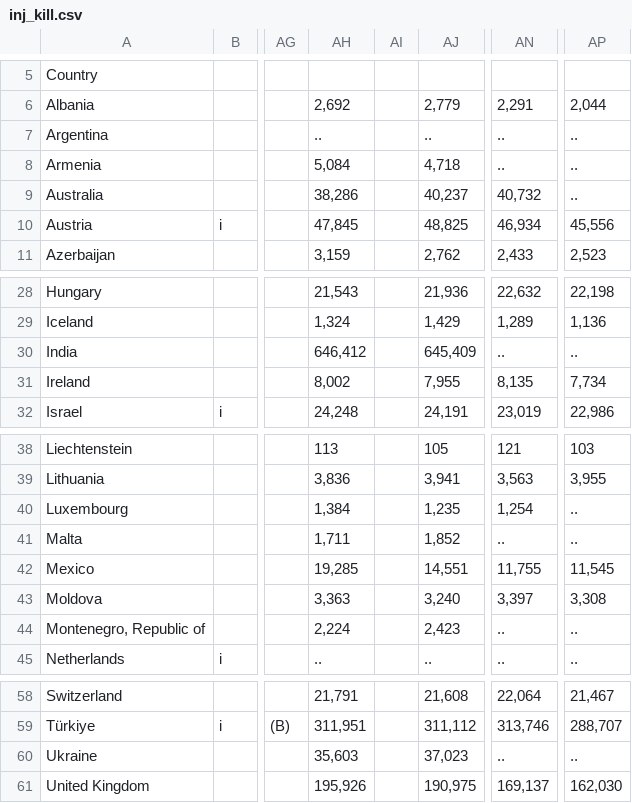
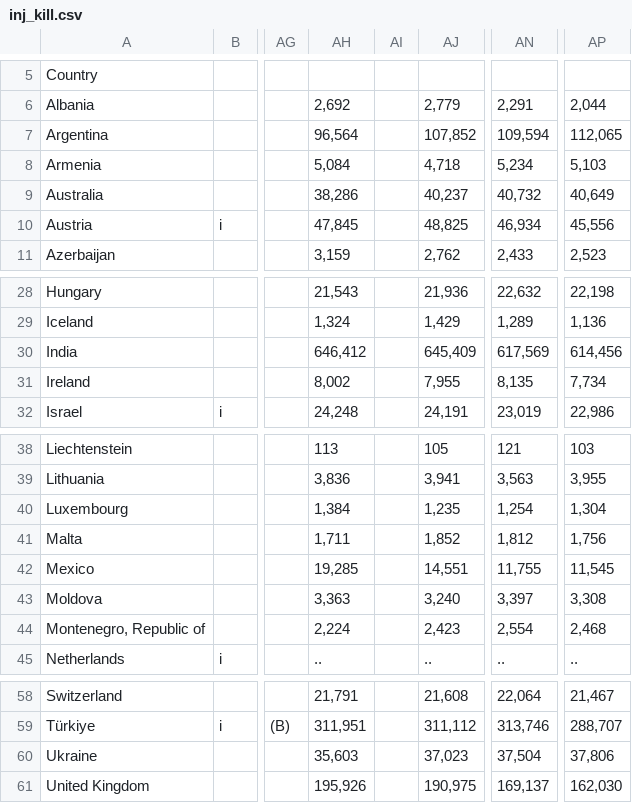
Before and after one commit to JorisVoogt/TIL6022-Project, a CSV file: data/inj_kill.csv, drawn as a sheet; only a part is shown, gaps mark what is left out; the diff names each change by its address in the sheet, - before the commit and + after, or states it on an @@ line.

```diff
--- a/data/inj_kill.csv
+++ b/data/inj_kill.csv
-AH7: ..
+AH7: 96,564
-AJ7: ..
+AJ7: 107,852
-AN7: ..
+AN7: 109,594
-AP7: ..
+AP7: 112,065
-AN8: ..
+AN8: 5,234
-AP8: ..
+AP8: 5,103
-AP9: ..
+AP9: 40,649
-AN30: ..
+AN30: 617,569
-AP30: ..
+AP30: 614,456
-AP40: ..
+AP40: 1,304
-AN41: ..
+AN41: 1,812
-AP41: ..
+AP41: 1,756
-AN44: ..
+AN44: 2,554
-AP44: ..
+AP44: 2,468
-AN60: ..
+AN60: 37,504
-AP60: ..
+AP60: 37,806
```
Also changed, not shown: data/alcohol.csv, data/fat_inh.csv, 7 other files.
